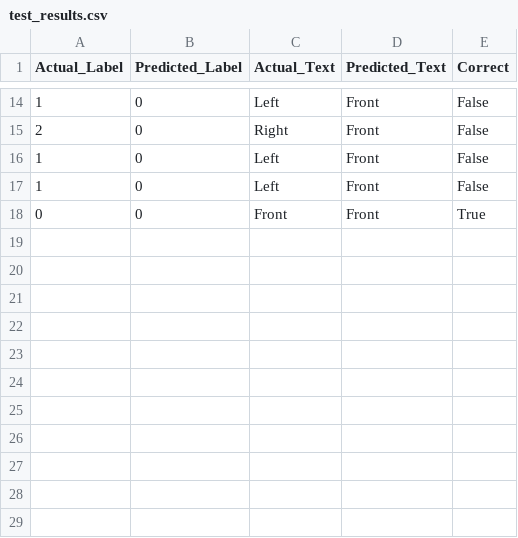
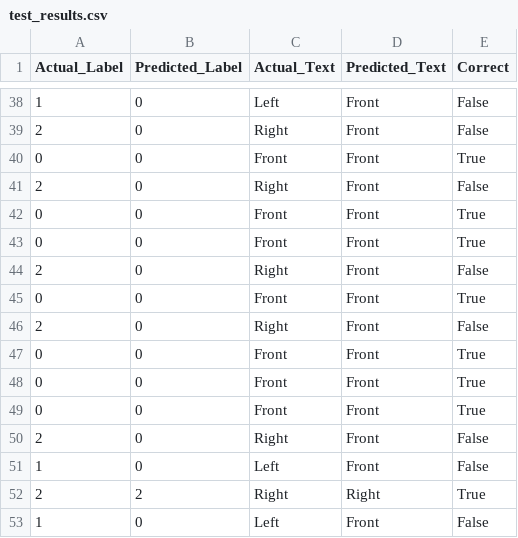
Before and after one commit to Ensues/ConvLSTM, a CSV file: notebooks/test_results.csv, drawn as a sheet; only a part is shown, gaps mark what is left out; the diff covers the shown part only.

```diff
--- a/notebooks/test_results.csv
+++ b/notebooks/test_results.csv
@@ -15,4 +39,15 @@ Actual_Label,Predicted_Label,Actual_Text,Predicted_Text,Correct
 2,0,Right,Front,False
+0,0,Front,Front,True
+2,0,Right,Front,False
+0,0,Front,Front,True
+0,0,Front,Front,True
+2,0,Right,Front,False
+0,0,Front,Front,True
+2,0,Right,Front,False
+0,0,Front,Front,True
+0,0,Front,Front,True
+0,0,Front,Front,True
+2,0,Right,Front,False
 1,0,Left,Front,False
+2,2,Right,Right,True
 1,0,Left,Front,False
-0,0,Front,Front,True
```
Also changed, not shown: 23 added rows elsewhere in this file, 6 other files.
